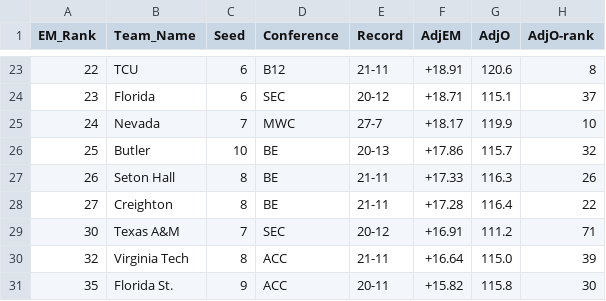
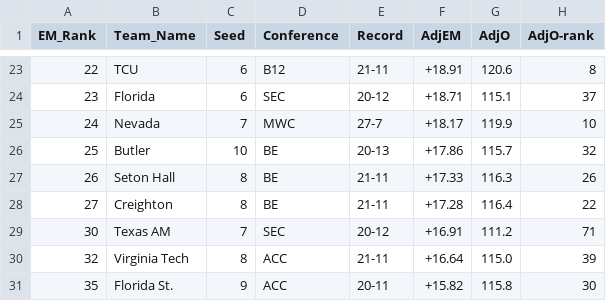
Before and after one commit to martindonnells/martindonnells, a CSV file: md4/ncaam/log2018.csv, drawn as a sheet; only a part is shown, gaps mark what is left out; the diff names each change by its address in the sheet, - before the commit and + after, or states it on an @@ line.

Commit message:
Update log2018.csv

```diff
--- a/md4/ncaam/log2018.csv
+++ b/md4/ncaam/log2018.csv
-B29 (Team_Name): Texas A&M
+B29 (Team_Name): Texas AM
```
